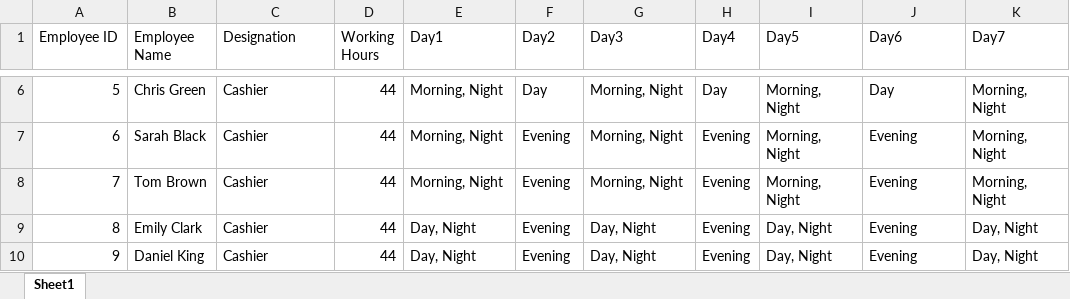
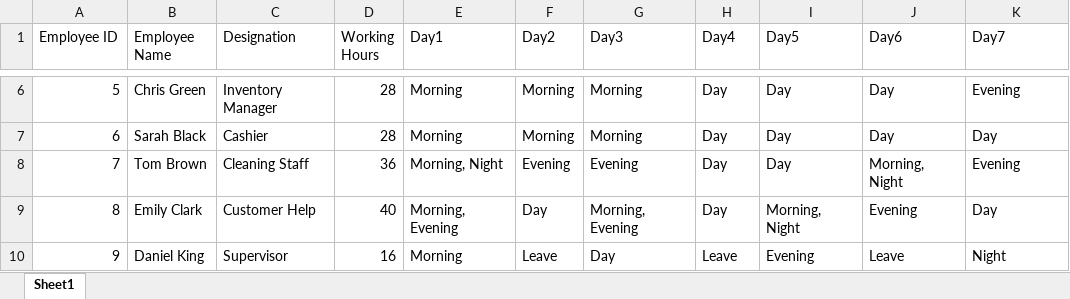
Before and after one commit to BishwaKandel/SAS, an Excel workbook: Updated_Schedule.xlsx, sheet Sheet1, drawn as a sheet; only a part is shown, gaps mark what is left out; values as stored, in another font and other column widths than the file's, no cell formats; the diff covers the shown part only; the diff names each change by its address in the sheet, - before the commit and + after, or states it on an @@ line.

```diff
--- a/Updated_Schedule.xlsx (sheet Sheet1)
+++ b/Updated_Schedule.xlsx (sheet Sheet1)
-C6 (Designation): Cashier
+C6 (Designation): Inventory Manager
-D6:D7 (Working Hours): 44
+D6:D7 (Working Hours): 28
-E6:E7 (Day1): Morning, Night
+E6:E7 (Day1): Morning
-F6 (Day2): Day
+F6 (Day2): Morning
-G6:G7 (Day3): Morning, Night
+G6:G7 (Day3): Morning
-I6:I8 (Day5): Morning, Night
+I6:I8 (Day5): Day
-K6 (Day7): Morning, Night
+K6 (Day7): Evening
-F7 (Day2): Evening
+F7 (Day2): Morning
-H7:H9 (Day4): Evening
+H7:H9 (Day4): Day
-J7 (Day6): Evening
+J7 (Day6): Day
-K7 (Day7): Morning, Night
+K7 (Day7): Day
-C8 (Designation): Cashier
+C8 (Designation): Cleaning Staff
-D8 (Working Hours): 44
+D8 (Working Hours): 36
-G8 (Day3): Morning, Night
+G8 (Day3): Evening
-J8 (Day6): Evening
+J8 (Day6): Morning, Night
-K8 (Day7): Morning, Night
+K8 (Day7): Evening
-C9 (Designation): Cashier
+C9 (Designation): Customer Help
-D9 (Working Hours): 44
+D9 (Working Hours): 40
-E9 (Day1): Day, Night
+E9 (Day1): Morning, Evening
-F9 (Day2): Evening
+F9 (Day2): Day
-G9 (Day3): Day, Night
+G9 (Day3): Morning, Evening
-I9 (Day5): Day, Night
+I9 (Day5): Morning, Night
-K9 (Day7): Day, Night
+K9 (Day7): Day
-C10 (Designation): Cashier
+C10 (Designation): Supervisor
-D10 (Working Hours): 44
+D10 (Working Hours): 16
-E10 (Day1): Day, Night
+E10 (Day1): Morning
-F10 (Day2): Evening
+F10 (Day2): Leave
-G10 (Day3): Day, Night
+G10 (Day3): Day
-H10 (Day4): Evening
+H10 (Day4): Leave
-I10 (Day5): Day, Night
+I10 (Day5): Evening
-J10 (Day6): Evening
+J10 (Day6): Leave
-K10 (Day7): Day, Night
+K10 (Day7): Night
```
Also changed, not shown: 975 edited cells elsewhere in this sheet, cell formats, 15 other files.
